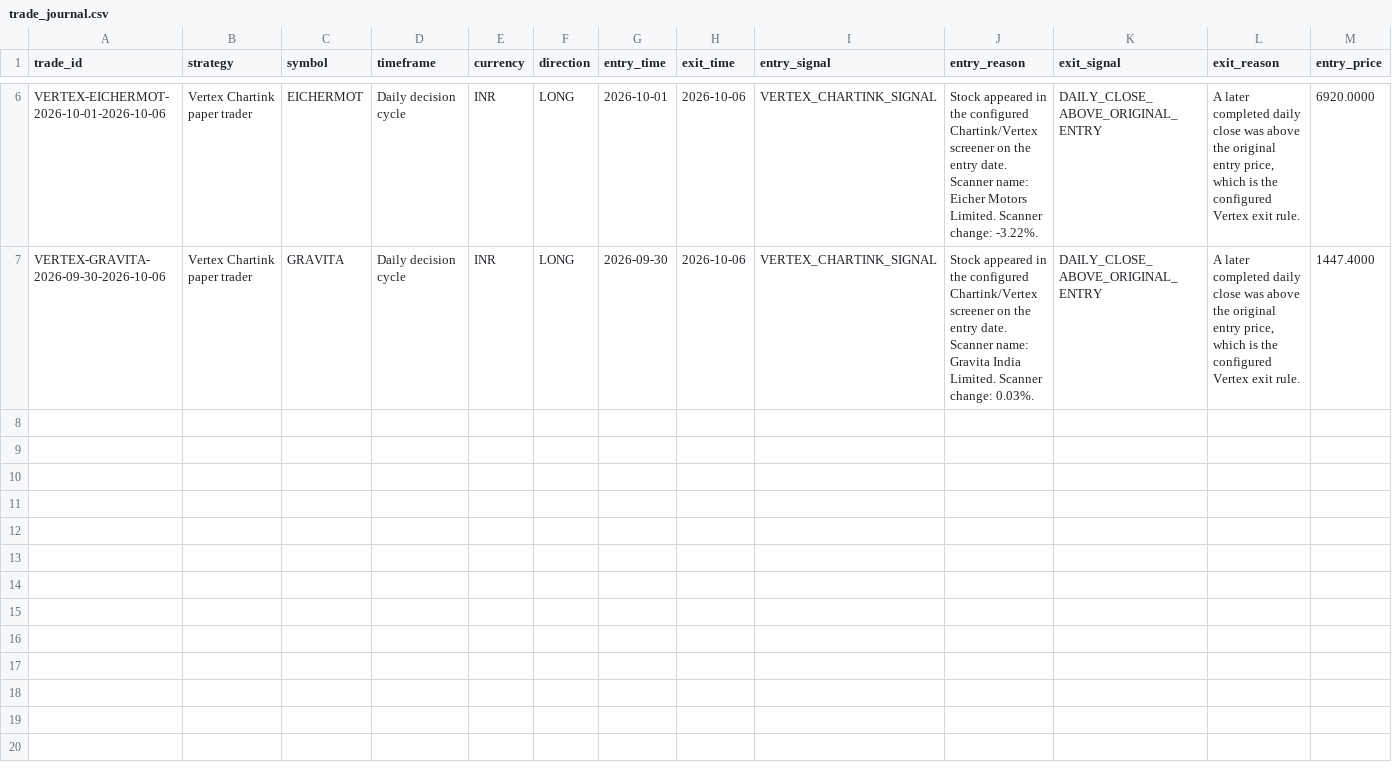
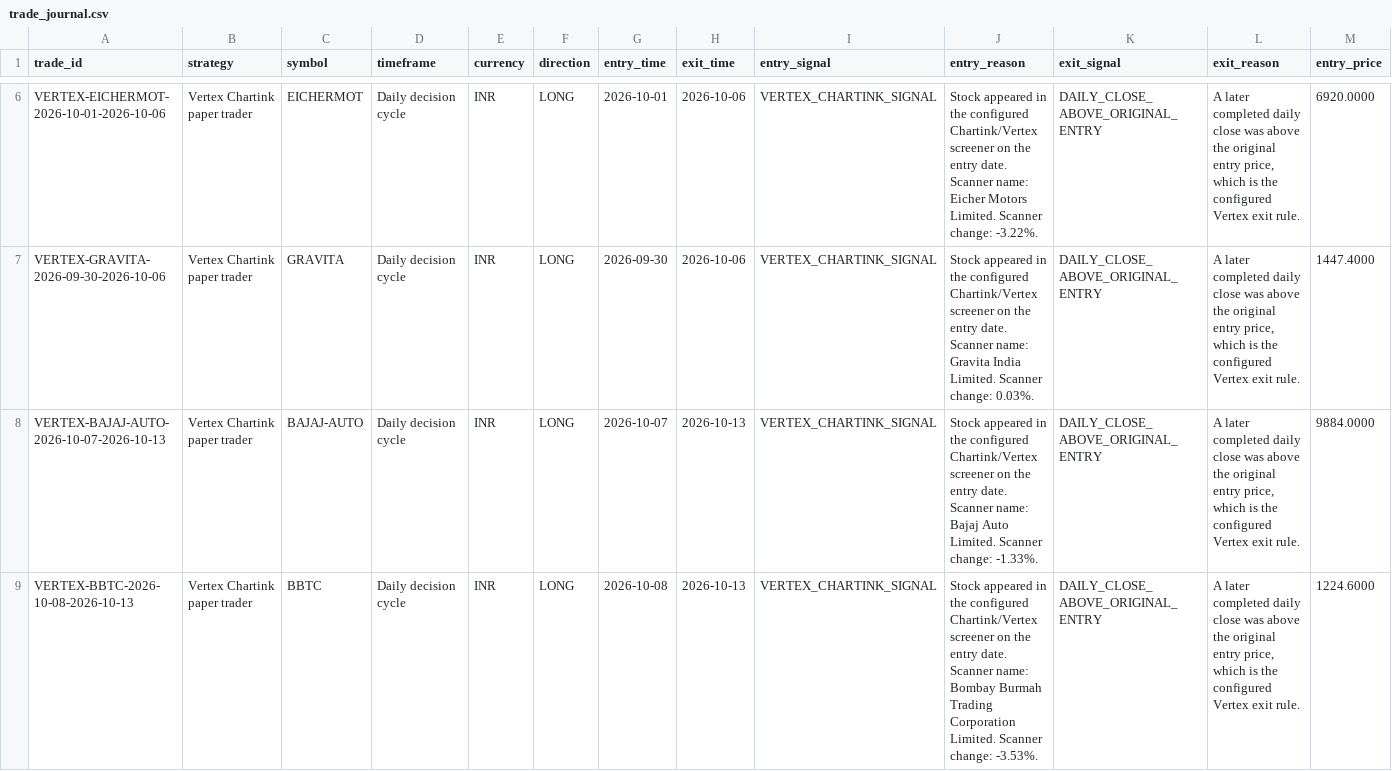
Before and after one commit to rahulrtk74747474-glitch/Scraping_and_testing, a CSV file: data/trade_journal.csv, drawn as a sheet; only a part is shown, gaps mark what is left out; rows hold the shown columns only; the diff covers the shown part only; the diff names each change by its address in the sheet, - before the commit and + after, or states it on an @@ line.

Commit message:
chore: Vertex 500 daily paper-trading update

```diff
--- a/data/trade_journal.csv
+++ b/data/trade_journal.csv
+row 8: VERTEX-BAJAJ-AUTO-2026-10-07-2026-10-13 | Vertex Chartink paper trader | BAJAJ-AUTO | Daily decision cycle | INR | LONG | 2026-10-07 | 2026-10-13 | VERTEX_CHARTINK_SIGNAL | Stock appeared in the configured Chartink/Vertex screener on the entry date. Scanner name: Bajaj Auto Limited. Scanner change: -1.33%. | DAILY_CLOSE_ABOVE_ORIGINAL_ENTRY | A later completed daily close was above the original entry price, which is the configured Vertex exit rule. | 9884.0000
+row 9: VERTEX-BBTC-2026-10-08-2026-10-13 | Vertex Chartink paper trader | BBTC | Daily decision cycle | INR | LONG | 2026-10-08 | 2026-10-13 | VERTEX_CHARTINK_SIGNAL | Stock appeared in the configured Chartink/Vertex screener on the entry date. Scanner name: Bombay Burmah Trading Corporation Limited. Scanner change: -3.53%. | DAILY_CLOSE_ABOVE_ORIGINAL_ENTRY | A later completed daily close was above the original entry price, which is the configured Vertex exit rule. | 1224.6000
```
Also changed, not shown: 1 added row elsewhere in this file, data/daily_snapshots.csv, data/orders.csv, 5 other files.
